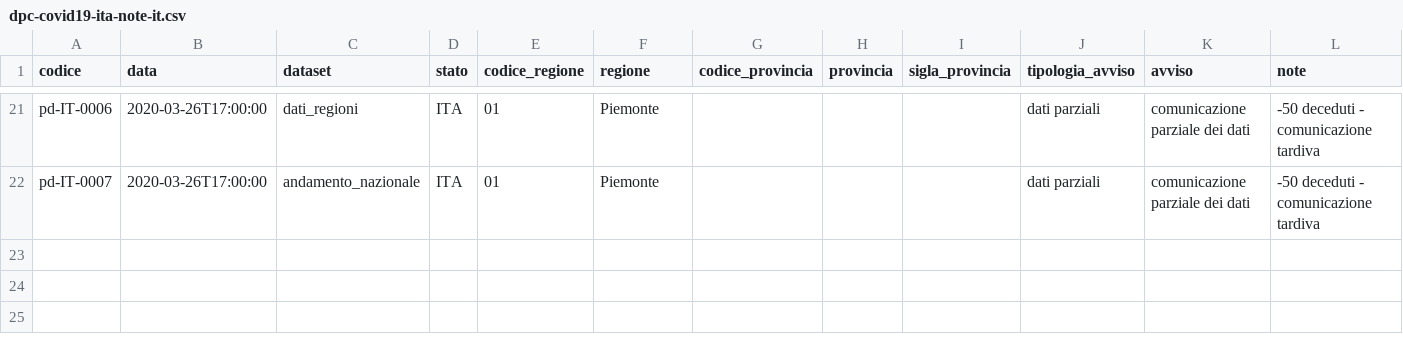
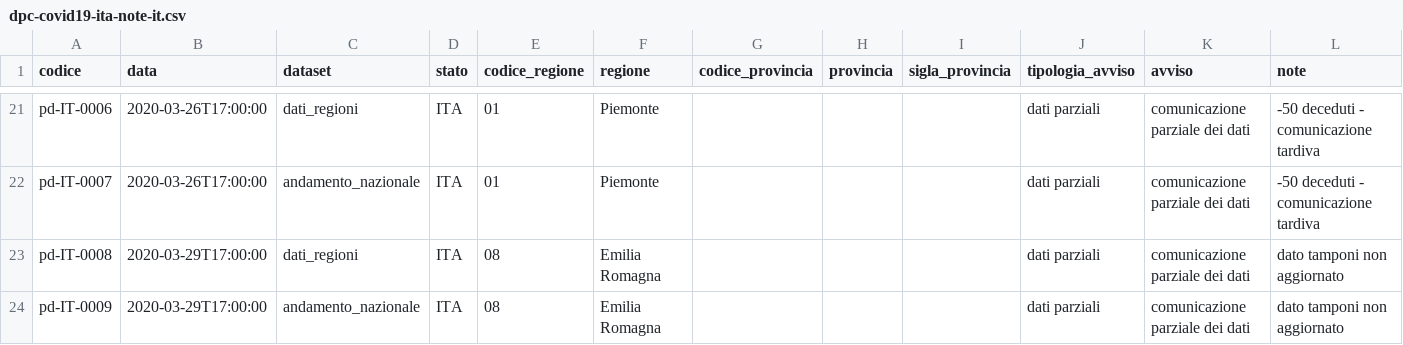
Before and after one commit to paganim/COVID-19-Italy-Analysis, a CSV file: data/note/dpc-covid19-ita-note-it.csv, drawn as a sheet; only a part is shown, gaps mark what is left out; the diff names each change by its address in the sheet, - before the commit and + after, or states it on an @@ line.

```diff
--- a/data/note/dpc-covid19-ita-note-it.csv
+++ b/data/note/dpc-covid19-ita-note-it.csv
+row 23: pd-IT-0008 | 2020-03-29T17:00:00 | dati_regioni | ITA | 08 | Emilia Romagna |  |  |  | dati parziali | comunicazione parziale dei dati | dato tamponi non aggiornato
+row 24: pd-IT-0009 | 2020-03-29T17:00:00 | andamento_nazionale | ITA | 08 | Emilia Romagna |  |  |  | dati parziali | comunicazione parziale dei dati | dato tamponi non aggiornato
```
Also changed, not shown: data/note/dpc-covid19-ita-note-en.csv, 24 other files.
